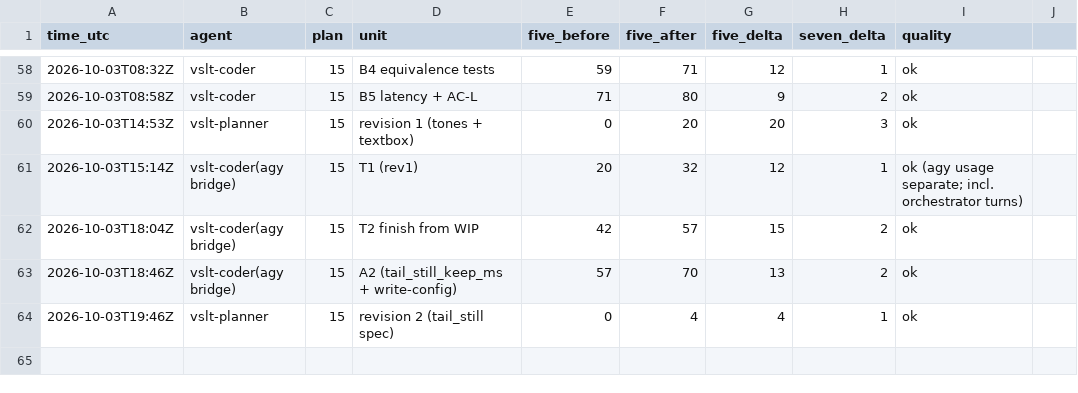
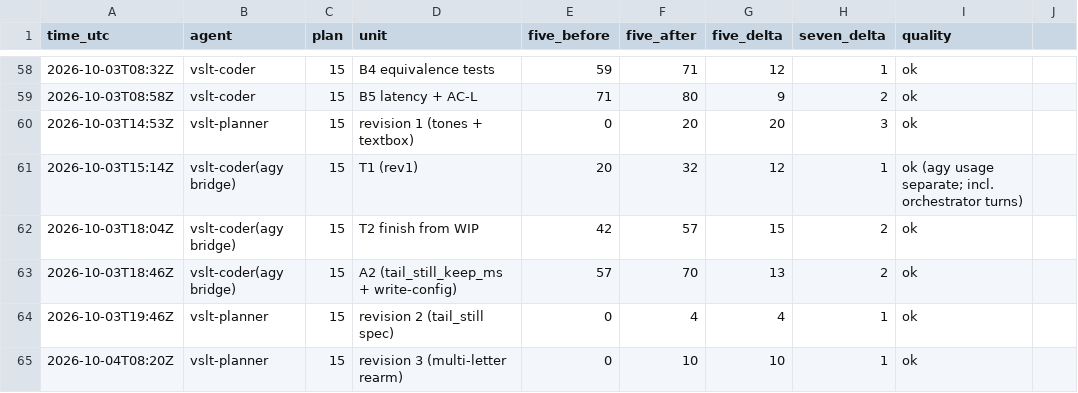
Before and after one commit to sampham-AIstudy/Vietnamese-Sign-Language-Translator, a CSV file: docs/usage_ledger.csv, drawn as a sheet; only a part is shown, gaps mark what is left out; the diff names each change by its address in the sheet, - before the commit and + after, or states it on an @@ line.

```diff
--- a/docs/usage_ledger.csv
+++ b/docs/usage_ledger.csv
+row 65: 2026-10-04T08:20Z | vslt-planner | 15 | revision 3 (multi-letter rearm) | 0 | 10 | 10 | 1 | ok
```
Also changed, not shown: 3 other files.
